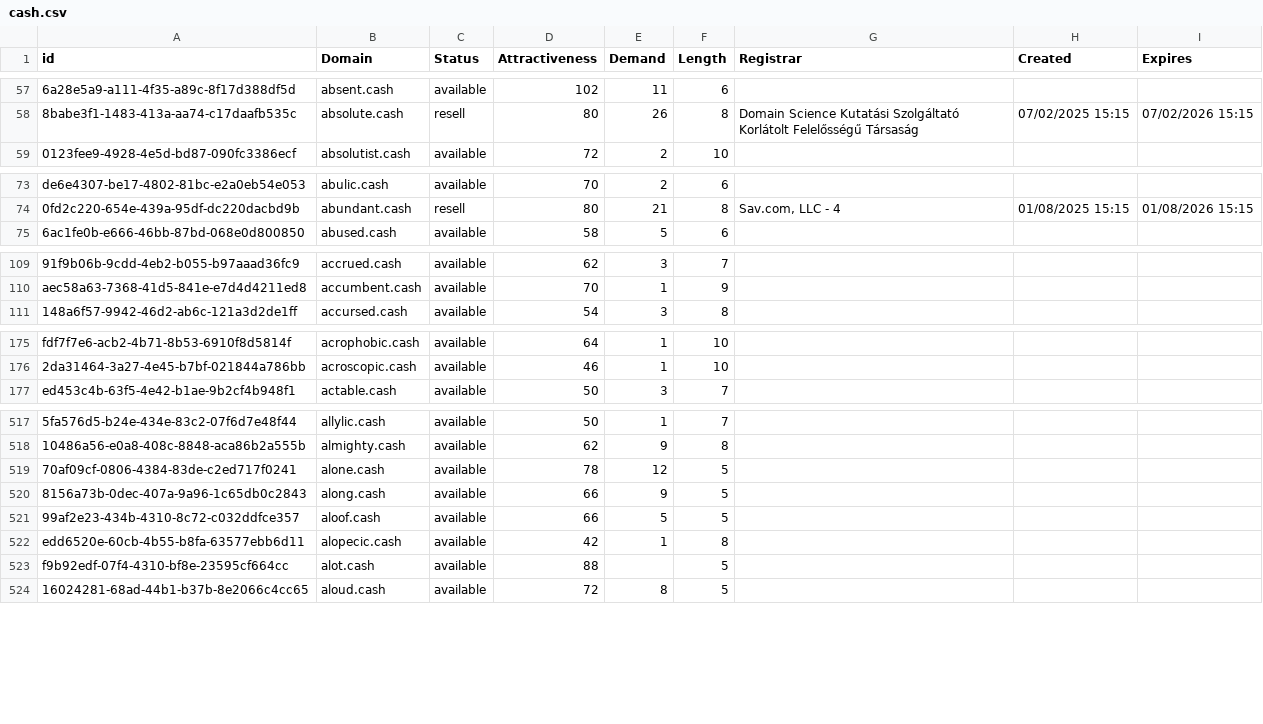
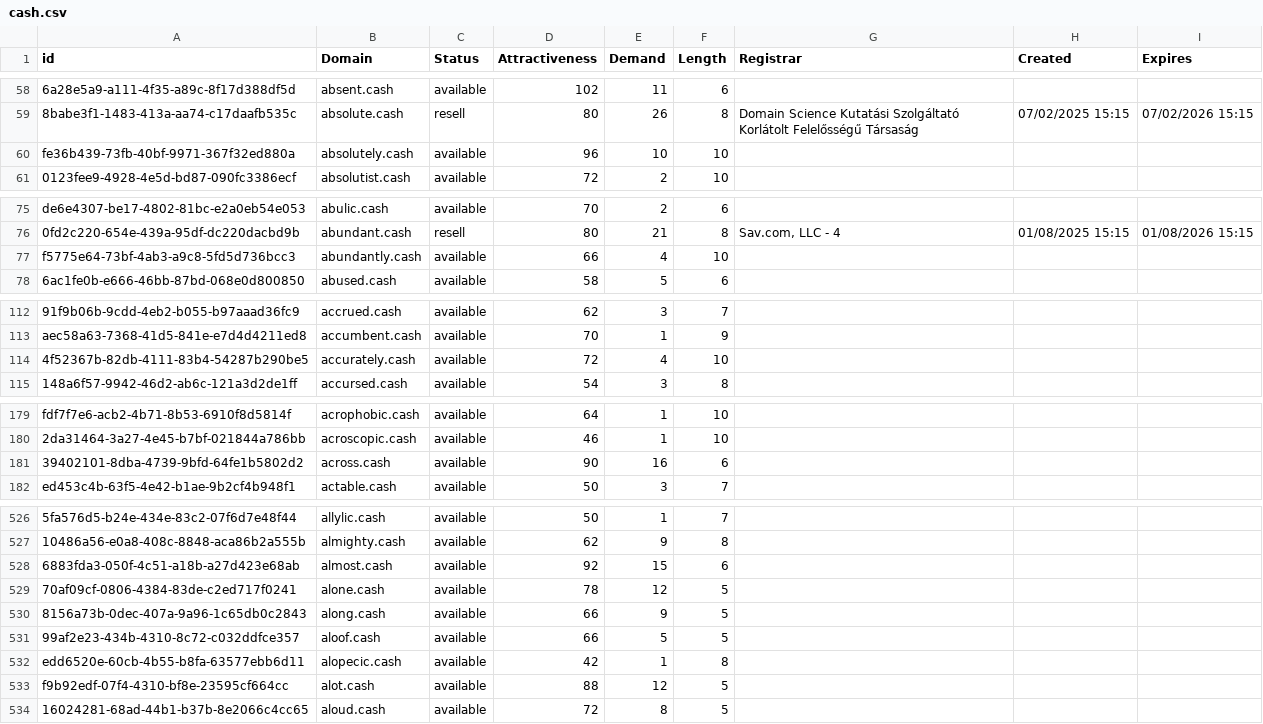
Before and after one commit to UniqueDomains/cash-oneword-domains, a CSV file: cash.csv, drawn as a sheet; only a part is shown, gaps mark what is left out; addresses are those after the commit; the diff covers the shown part only; the diff names each change by its address in the sheet, - before the commit and + after, or states it on an @@ line.

```diff
--- a/cash.csv
+++ b/cash.csv
+row 60: fe36b439-73fb-40bf-9971-367f32ed880a | absolutely.cash | available | 96 | 10 | 10
+row 77: f5775e64-73bf-4ab3-a9c8-5fd5d736bcc3 | abundantly.cash | available | 66 | 4 | 10
+row 114: 4f52367b-82db-4111-83b4-54287b290be5 | accurately.cash | available | 72 | 4 | 10
+row 181: 39402101-8dba-4739-9bfd-64fe1b5802d2 | across.cash | available | 90 | 16 | 6
+row 528: 6883fda3-050f-4c51-a18b-a27d423e68ab | almost.cash | available | 92 | 15 | 6
-E533 (Demand): (empty)
+E533 (Demand): 12
```
Also changed, not shown: 26 added rows and 1 edited cell elsewhere in this file, 2 other files.
